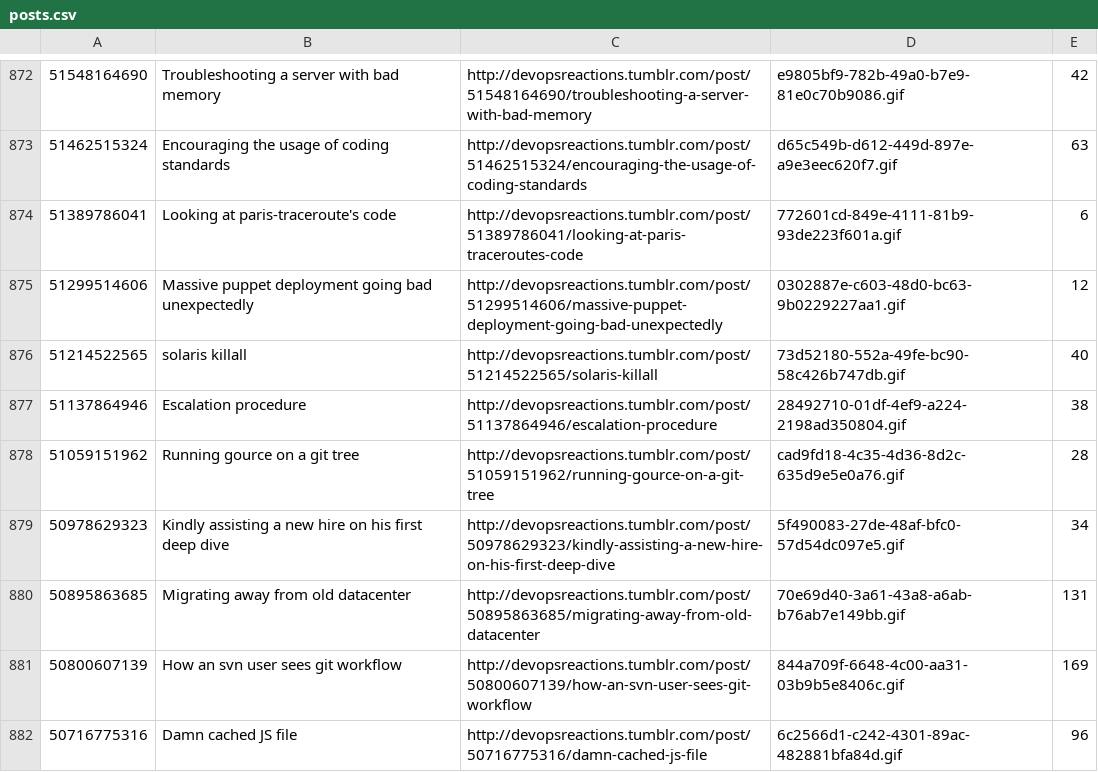
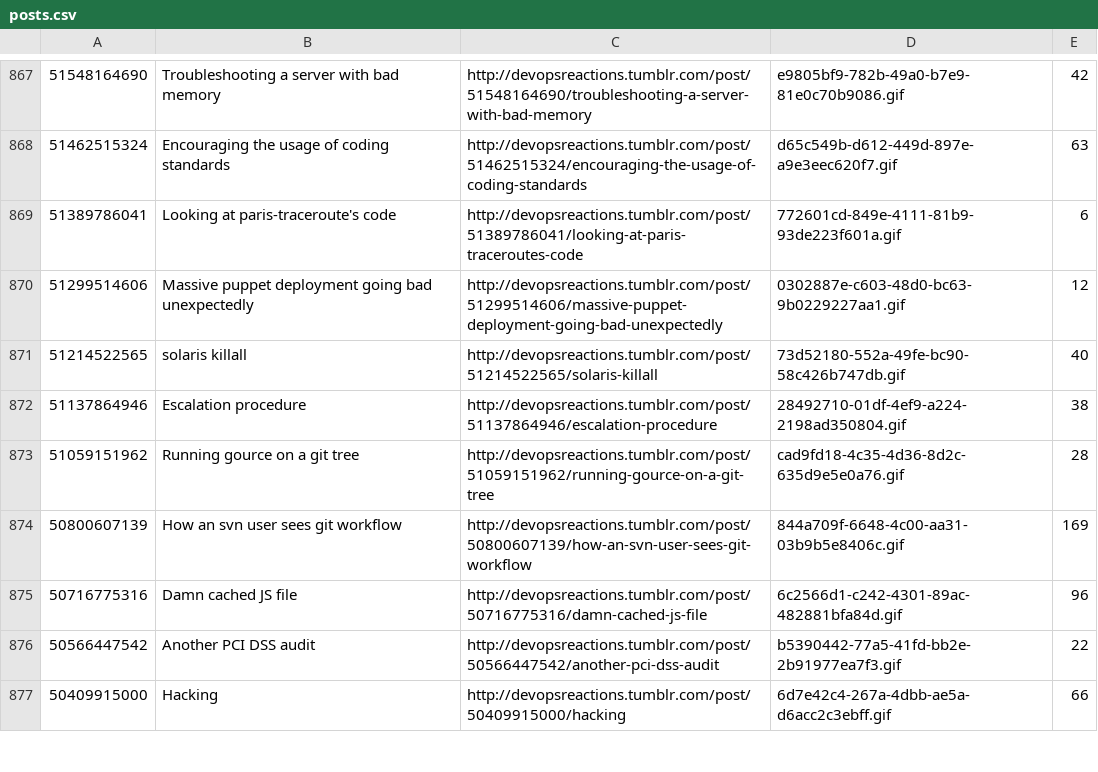
Before and after one commit to seanpm2001/reaction-pics, a CSV file: tumblr/data/posts.csv, drawn as a sheet; only a part is shown, gaps mark what is left out; the shorter side is filled out with more unchanged rows; the diff covers the shown part only.

Commit message:
Dedup posts with the same title and picture

```diff
--- a/tumblr/data/posts.csv
+++ b/tumblr/data/posts.csv
@@ -878,4 +873,2 @@
 51059151962,Running gource on a git tree,http://devopsreactions.tumblr.com/post/51059151962/running-gource-on-a-git-tree,cad9fd18-4c35-4d36-8d2c-635d9e5e0a76.gif,28
-50978629323,Kindly assisting a new hire on his first deep dive,http://devopsreactions.tumblr.com/post/50978629323/kindly-assisting-a-new-hire-on-his-first-deep-dive,5f490083-27de-48af-bfc0-57d54dc097e5.gif,34
-50895863685,Migrating away from old datacenter,http://devopsreactions.tumblr.com/post/50895863685/migrating-away-from-old-datacenter,70e69d40-3a61-43a8-a6ab-b76ab7e149bb.gif,131
 50800607139,How an svn user sees git workflow,http://devopsreactions.tumblr.com/post/50800607139/how-an-svn-user-sees-git-workflow,844a709f-6648-4c00-aa31-03b9b5e8406c.gif,169
```
Also changed, not shown: 17 removed rows elsewhere in this file.
